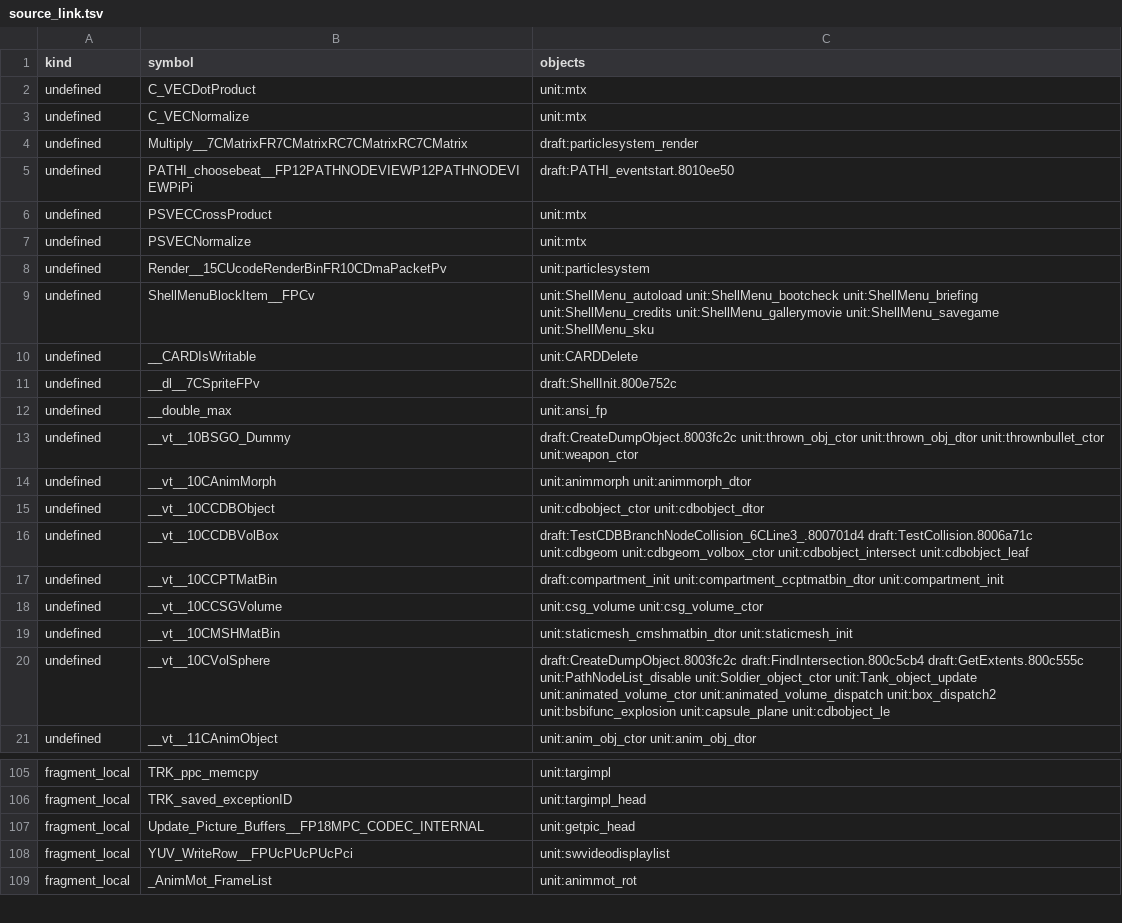
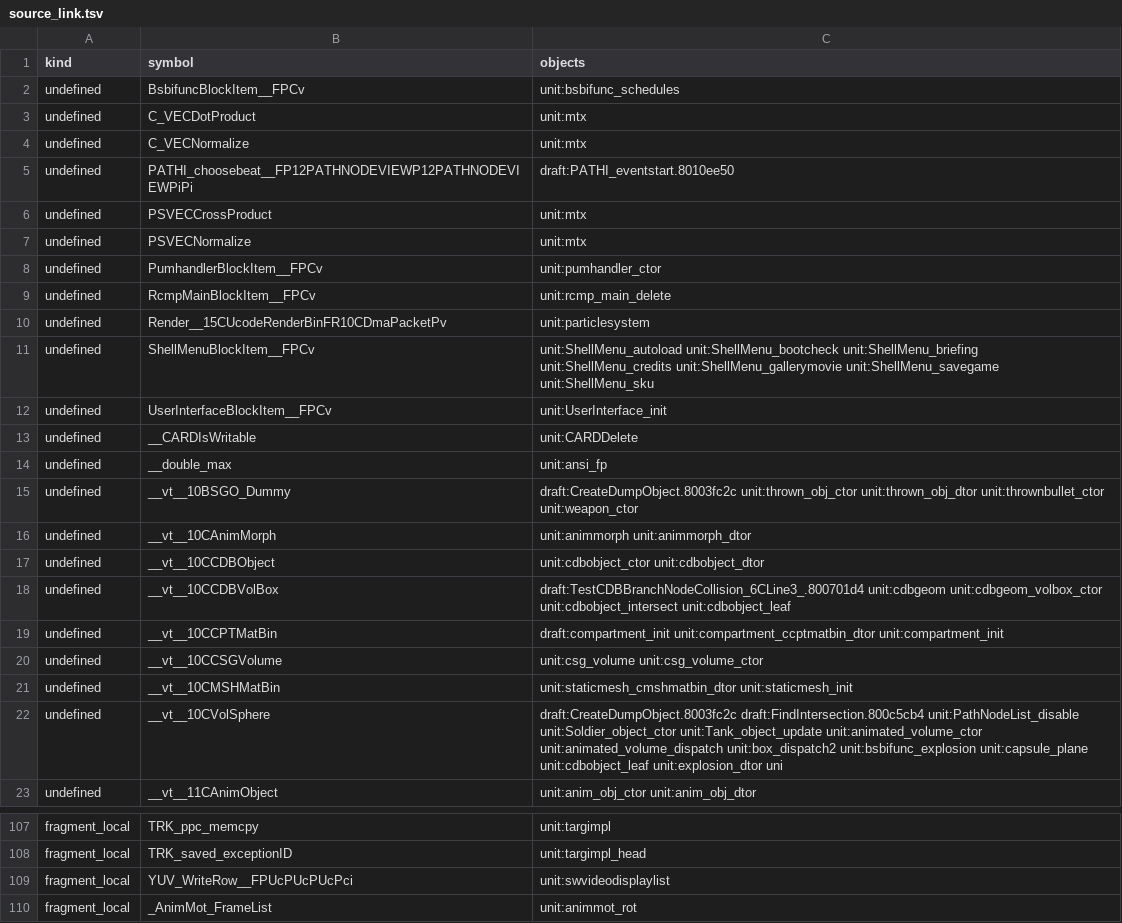
Before and after one commit to kyleckroeger/moh-frontline-decomp, a TSV file: research/layout/source_link.tsv, drawn as a sheet; only a part is shown, gaps mark what is left out; the diff covers the shown part only.

```diff
--- a/research/layout/source_link.tsv
+++ b/research/layout/source_link.tsv
@@ -1,5 +1,5 @@
 kind	symbol	objects
+undefined	BsbifuncBlockItem__FPCv	unit:bsbifunc_schedules
 undefined	C_VECDotProduct	unit:mtx
 undefined	C_VECNormalize	unit:mtx
-undefined	Multiply__7CMatrixFR7CMatrixRC7CMatrixRC7CMatrix	draft:particlesystem_render
 undefined	PATHI_choosebeat__FP12PATHNODEVIEWP12PATHNODEVIEWPiPi	draft:PATHI_eventstart.8010ee50
@@ -7,6 +7,8 @@ undefined	PSVECCrossProduct	unit:mtx
 undefined	PSVECNormalize	unit:mtx
+undefined	PumhandlerBlockItem__FPCv	unit:pumhandler_ctor
+undefined	RcmpMainBlockItem__FPCv	unit:rcmp_main_delete
 undefined	Render__15CUcodeRenderBinFR10CDmaPacketPv	unit:particlesystem
 undefined	ShellMenuBlockItem__FPCv	unit:ShellMenu_autoload unit:ShellMenu_bootcheck unit:ShellMenu_briefing unit:ShellMenu_credits unit:ShellMenu_gallerymovie unit:ShellMenu_savegame unit:ShellMenu_sku
+undefined	UserInterfaceBlockItem__FPCv	unit:UserInterface_init
 undefined	__CARDIsWritable	unit:CARDDelete
-undefined	__dl__7CSpriteFPv	draft:ShellInit.800e752c
 undefined	__double_max	unit:ansi_fp
@@ -15,3 +17,3 @@ undefined	__vt__10CAnimMorph	unit:animmorph unit:animmorph_dtor
 undefined	__vt__10CCDBObject	unit:cdbobject_ctor unit:cdbobject_dtor
-undefined	__vt__10CCDBVolBox	draft:TestCDBBranchNodeCollision_6CLine3_.800701d4 draft:TestCollision.8006a71c unit:cdbgeom unit:cdbgeom_volbox_ctor unit:cdbobject_intersect unit:cdbobject_leaf
+undefined	__vt__10CCDBVolBox	draft:TestCDBBranchNodeCollision_6CLine3_.800701d4 unit:cdbgeom unit:cdbgeom_volbox_ctor unit:cdbobject_intersect unit:cdbobject_leaf
 undefined	__vt__10CCPTMatBin	draft:compartment_init unit:compartment_ccptmatbin_dtor unit:compartment_init
@@ -19,3 +21,3 @@ undefined	__vt__10CCSGVolume	unit:csg_volume unit:csg_volume_ctor
 undefined	__vt__10CMSHMatBin	unit:staticmesh_cmshmatbin_dtor unit:staticmesh_init
-undefined	__vt__10CVolSphere	draft:CreateDumpObject.8003fc2c draft:FindIntersection.800c5cb4 draft:GetExtents.800c555c unit:PathNodeList_disable unit:Soldier_object_ctor unit:Tank_object_update unit:animated_volume_ctor unit:animated_volume_dispatch unit:box_dispatch2 unit:bsbifunc_explosion unit:capsule_plane unit:cdbobject_le
+undefined	__vt__10CVolSphere	draft:CreateDumpObject.8003fc2c draft:FindIntersection.800c5cb4 unit:PathNodeList_disable unit:Soldier_object_ctor unit:Tank_object_update unit:animated_volume_ctor unit:animated_volume_dispatch unit:box_dispatch2 unit:bsbifunc_explosion unit:capsule_plane unit:cdbobject_leaf unit:explosion_dtor uni
 undefined	__vt__11CAnimObject	unit:anim_obj_ctor unit:anim_obj_dtor
@@ -106,3 +108,2 @@ fragment_local	TRK_ppc_memcpy	unit:targimpl
 fragment_local	TRK_saved_exceptionID	unit:targimpl_head
-fragment_local	Update_Picture_Buffers__FP18MPC_CODEC_INTERNAL	unit:getpic_head
 fragment_local	YUV_WriteRow__FPUcPUcPUcPci	unit:swvideodisplaylist
```
Also changed, not shown: 2 added rows, 5 removed rows and 7 edited cells elsewhere in this file, 5 other files.
